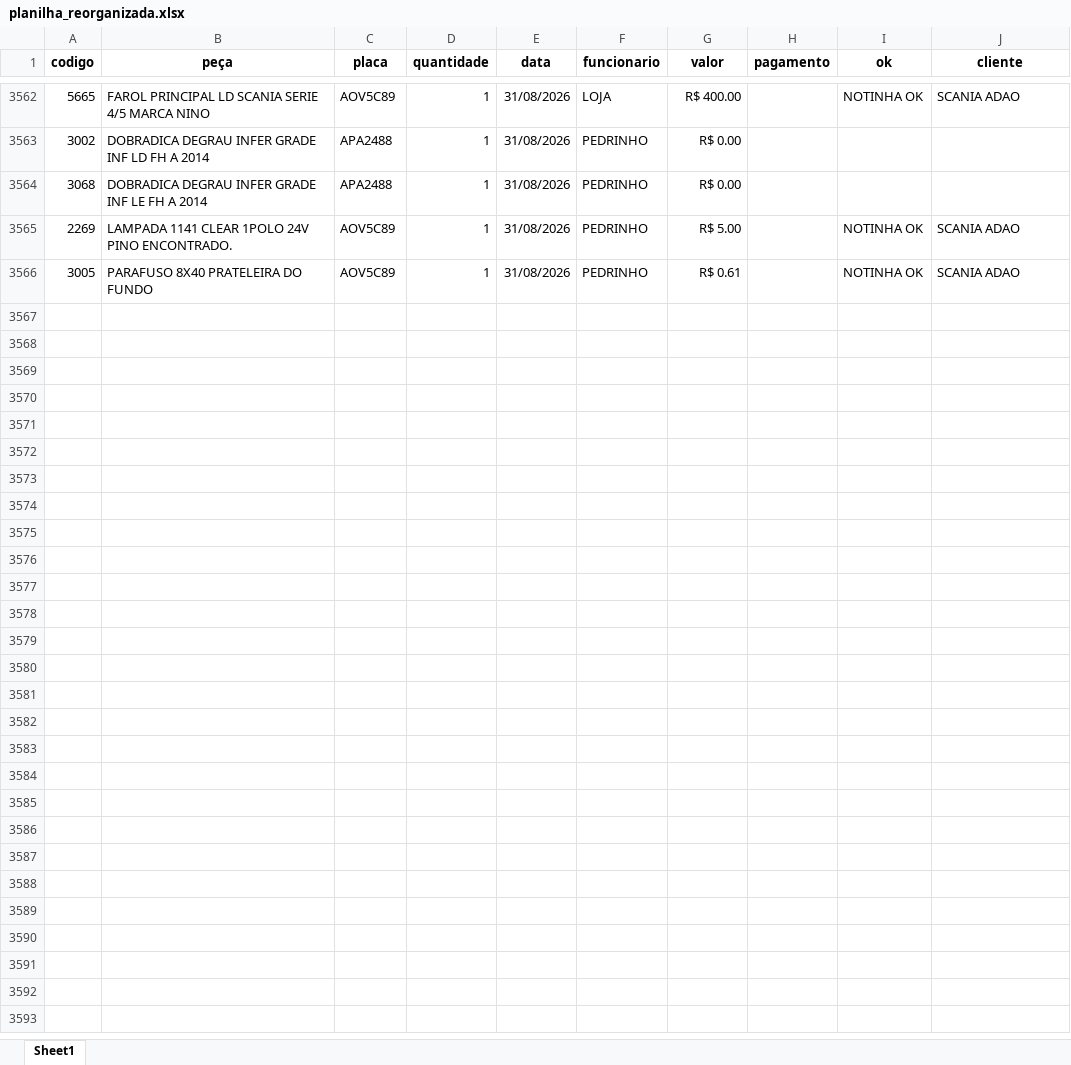
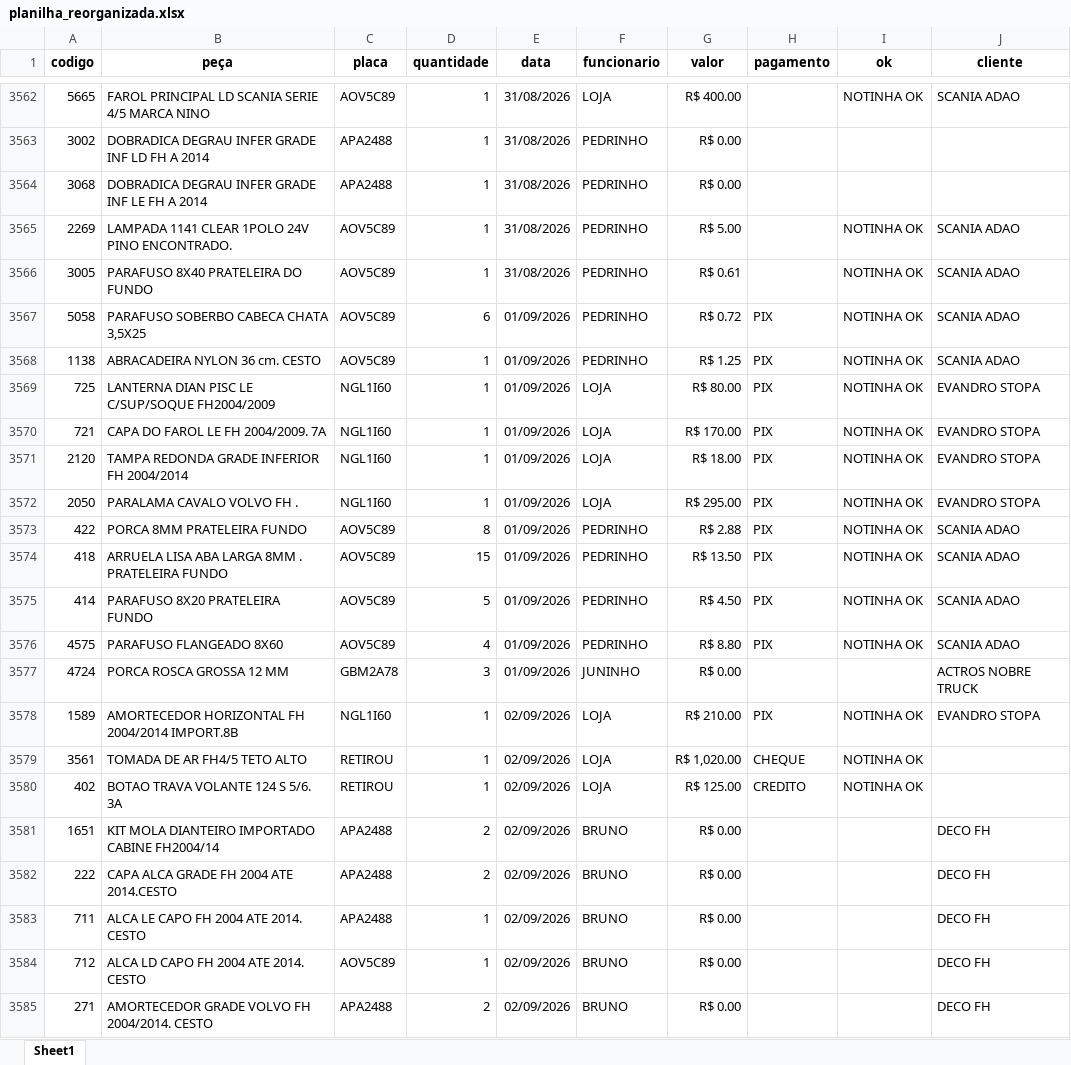
Before and after one commit to IsraelTasca/dashboard-retiradas, an Excel workbook: planilha_reorganizada.xlsx, sheet Sheet1, drawn as a sheet; only a part is shown, gaps mark what is left out; values as stored, in another font and other column widths than the file's, no borders; the diff covers the shown part only; the diff names each change by its address in the sheet, - before the commit and + after, or states it on an @@ line.

Commit message:
Add files via upload

```diff
--- a/planilha_reorganizada.xlsx (sheet Sheet1)
+++ b/planilha_reorganizada.xlsx (sheet Sheet1)
+row 3567: 5058 | PARAFUSO SOBERBO CABECA CHATA 3,5X25 | AOV5C89 | 6 | 01/09/2026 | PEDRINHO | R$ 0.72 | PIX | NOTINHA OK | SCANIA ADAO
+row 3568: 1138 | ABRACADEIRA NYLON 36 cm. CESTO | AOV5C89 | 1 | 01/09/2026 | PEDRINHO | R$ 1.25 | PIX | NOTINHA OK | SCANIA ADAO
+row 3569: 725 | LANTERNA DIAN PISC LE C/SUP/SOQUE FH2004/2009 | NGL1I60 | 1 | 01/09/2026 | LOJA | R$ 80.00 | PIX | NOTINHA OK | EVANDRO STOPA
+row 3570: 721 | CAPA DO FAROL LE FH 2004/2009. 7A | NGL1I60 | 1 | 01/09/2026 | LOJA | R$ 170.00 | PIX | NOTINHA OK | EVANDRO STOPA
+row 3571: 2120 | TAMPA REDONDA GRADE INFERIOR FH 2004/2014 | NGL1I60 | 1 | 01/09/2026 | LOJA | R$ 18.00 | PIX | NOTINHA OK | EVANDRO STOPA
+row 3572: 2050 | PARALAMA CAVALO VOLVO FH . | NGL1I60 | 1 | 01/09/2026 | LOJA | R$ 295.00 | PIX | NOTINHA OK | EVANDRO STOPA
+row 3573: 422 | PORCA 8MM PRATELEIRA FUNDO | AOV5C89 | 8 | 01/09/2026 | PEDRINHO | R$ 2.88 | PIX | NOTINHA OK | SCANIA ADAO
+row 3574: 418 | ARRUELA LISA ABA LARGA 8MM . PRATELEIRA FUNDO | AOV5C89 | 15 | 01/09/2026 | PEDRINHO | R$ 13.50 | PIX | NOTINHA OK | SCANIA ADAO
+row 3575: 414 | PARAFUSO 8X20 PRATELEIRA FUNDO | AOV5C89 | 5 | 01/09/2026 | PEDRINHO | R$ 4.50 | PIX | NOTINHA OK | SCANIA ADAO
+row 3576: 4575 | PARAFUSO FLANGEADO 8X60 | AOV5C89 | 4 | 01/09/2026 | PEDRINHO | R$ 8.80 | PIX | NOTINHA OK | SCANIA ADAO
+row 3577: 4724 | PORCA ROSCA GROSSA 12 MM | GBM2A78 | 3 | 01/09/2026 | JUNINHO | R$ 0.00 |  |  | ACTROS NOBRE TRUCK
+row 3578: 1589 | AMORTECEDOR HORIZONTAL FH 2004/2014 IMPORT.8B | NGL1I60 | 1 | 02/09/2026 | LOJA | R$ 210.00 | PIX | NOTINHA OK | EVANDRO STOPA
+row 3579: 3561 | TOMADA DE AR FH4/5 TETO ALTO | RETIROU | 1 | 02/09/2026 | LOJA | R$ 1,020.00 | CHEQUE | NOTINHA OK
+row 3580: 402 | BOTAO TRAVA VOLANTE 124 S 5/6. 3A | RETIROU | 1 | 02/09/2026 | LOJA | R$ 125.00 | CREDITO | NOTINHA OK
+row 3581: 1651 | KIT MOLA DIANTEIRO IMPORTADO CABINE FH2004/14 | APA2488 | 2 | 02/09/2026 | BRUNO | R$ 0.00 |  |  | DECO FH
+row 3582: 222 | CAPA ALCA GRADE FH 2004 ATE 2014.CESTO | APA2488 | 2 | 02/09/2026 | BRUNO | R$ 0.00 |  |  | DECO FH
+row 3583: 711 | ALCA LE CAPO FH 2004 ATE 2014. CESTO | APA2488 | 1 | 02/09/2026 | BRUNO | R$ 0.00 |  |  | DECO FH
+row 3584: 712 | ALCA LD CAPO FH 2004 ATE 2014. CESTO | AOV5C89 | 1 | 02/09/2026 | BRUNO | R$ 0.00 |  |  | DECO FH
+row 3585: 271 | AMORTECEDOR GRADE VOLVO FH 2004/2014. CESTO | APA2488 | 2 | 02/09/2026 | BRUNO | R$ 0.00 |  |  | DECO FH
```
Also changed, not shown: 193 added rows elsewhere in this sheet.
